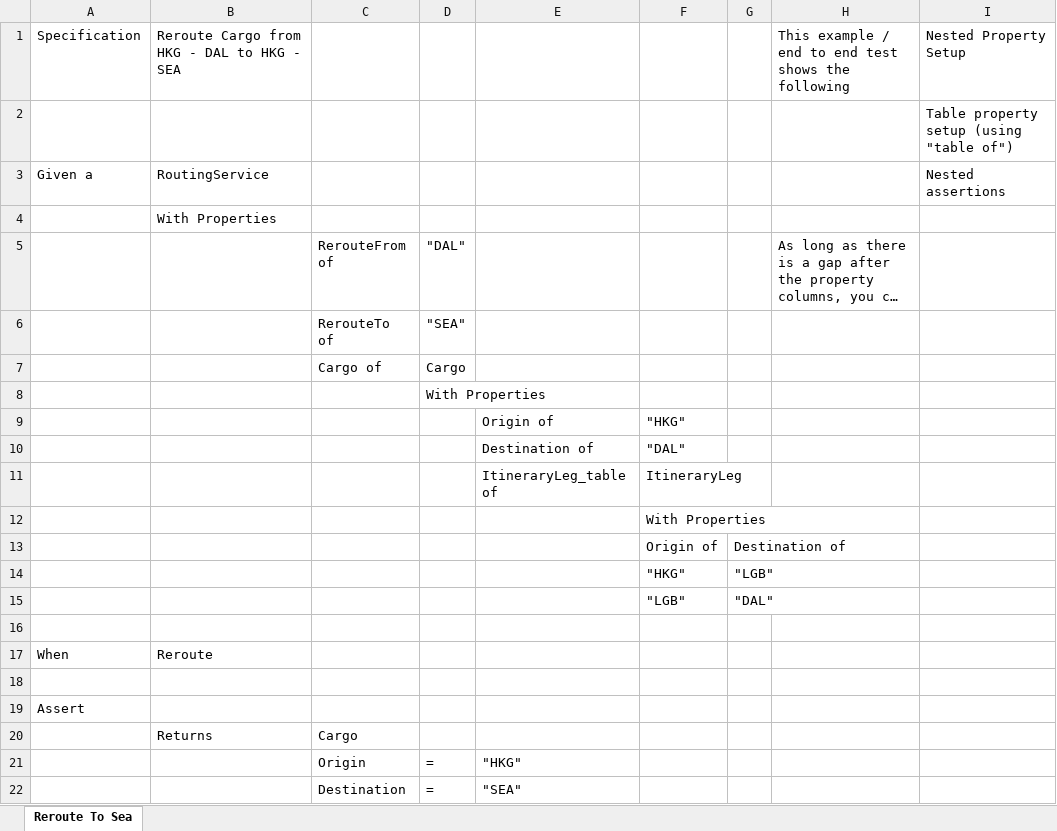
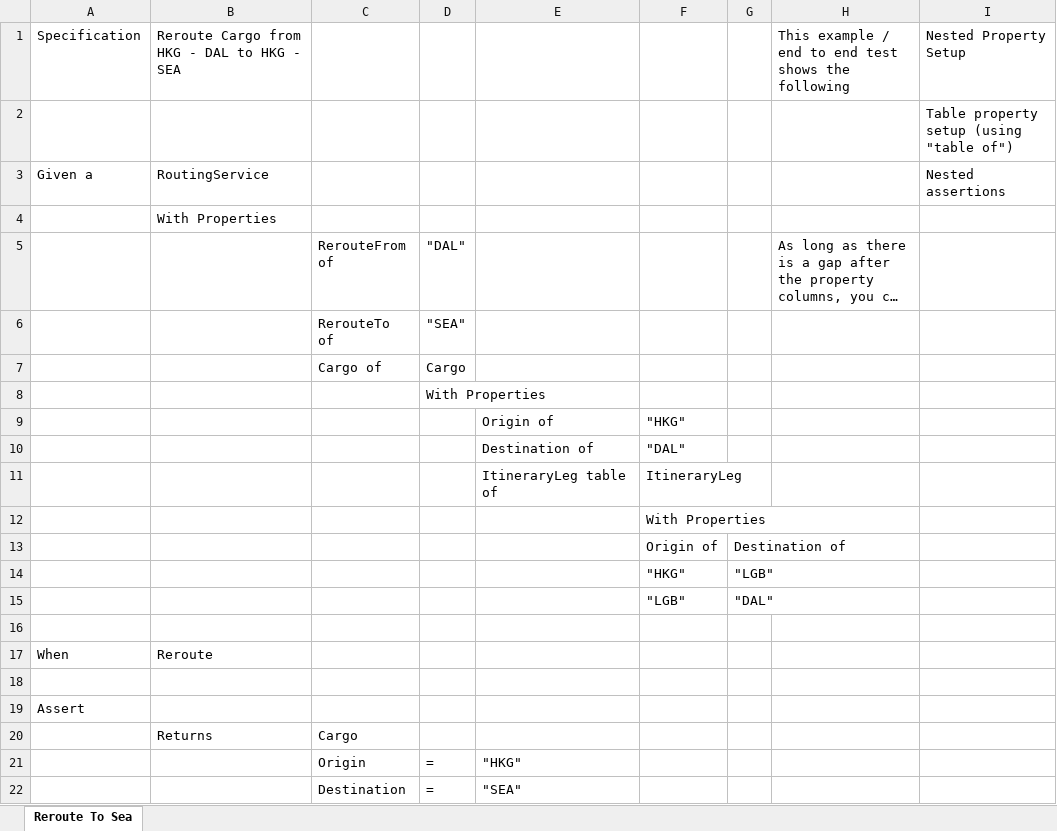
Before and after one commit to resgroup/customer-tests-excel, an Excel workbook: SampleTests/ExcelTests/Rerouting.xlsx, sheet Reroute To Sea, drawn as a sheet; long unchanged cells end in …; values as stored, in another font and other column widths than the file's, no borders; conditional formats not drawn; the diff names each change by its address in the sheet, - before the commit and + after, or states it on an @@ line.

```diff
--- a/SampleTests/ExcelTests/Rerouting.xlsx (sheet Reroute To Sea)
+++ b/SampleTests/ExcelTests/Rerouting.xlsx (sheet Reroute To Sea)
-E11: ItineraryLeg_table of
+E11: ItineraryLeg table of
```
Also changed, not shown: SampleTests/ExcelTests/Anova.xlsx, SampleTests/ExcelTests/Calculator.xlsx, 11 other files.
